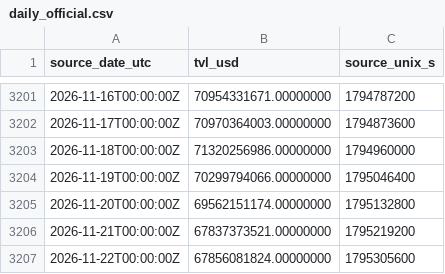
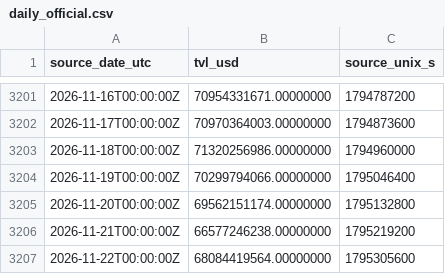
Before and after one commit to imthequin2811-gif/radar-pisau-jatuh, a CSV file: data/tvl/daily_official.csv, drawn as a sheet; only a part is shown, gaps mark what is left out.

```diff
--- a/data/tvl/daily_official.csv
+++ b/data/tvl/daily_official.csv
@@ -3205,3 +3205,3 @@ source_date_utc,tvl_usd,source_unix_s
 2026-11-20T00:00:00Z,69562151174.00000000,1795132800
-2026-11-21T00:00:00Z,67837373521.00000000,1795219200
-2026-11-22T00:00:00Z,67856081824.00000000,1795305600
+2026-11-21T00:00:00Z,66577246238.00000000,1795219200
+2026-11-22T00:00:00Z,68084419564.00000000,1795305600
```
Also changed, not shown: data/tvl/hourly_observed.csv, 2 other files.
